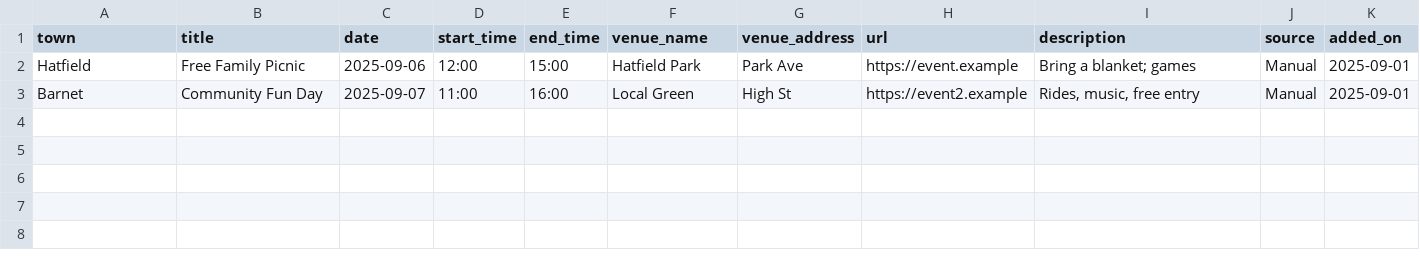
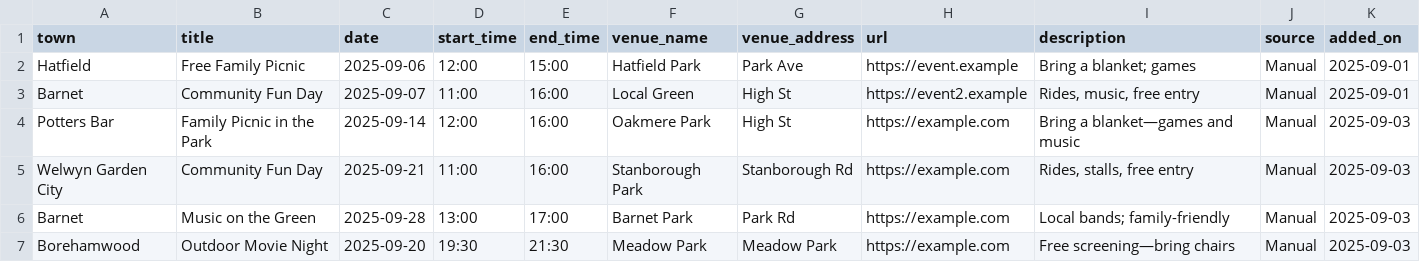
Before and after one commit to Starflow-rgb/HLIN, a CSV file: data/events_free.csv, drawn as a sheet; the diff names each change by its address in the sheet, - before the commit and + after, or states it on an @@ line.

```diff
--- a/data/events_free.csv
+++ b/data/events_free.csv
+row 4: Potters Bar | Family Picnic in the Park | 2025-09-14 | 12:00 | 16:00 | Oakmere Park | High St | https://example.com | Bring a blanket—games and music | Manual | 2025-09-03
+row 5: Welwyn Garden City | Community Fun Day | 2025-09-21 | 11:00 | 16:00 | Stanborough Park | Stanborough Rd | https://example.com | Rides, stalls, free entry | Manual | 2025-09-03
+row 6: Barnet | Music on the Green | 2025-09-28 | 13:00 | 17:00 | Barnet Park | Park Rd | https://example.com | Local bands; family-friendly | Manual | 2025-09-03
+row 7: Borehamwood | Outdoor Movie Night | 2025-09-20 | 19:30 | 21:30 | Meadow Park | Meadow Park | https://example.com | Free screening—bring chairs | Manual | 2025-09-03
```
Also changed, not shown: data/bins.csv, data/pharmacy_late.csv, 8 other files.
